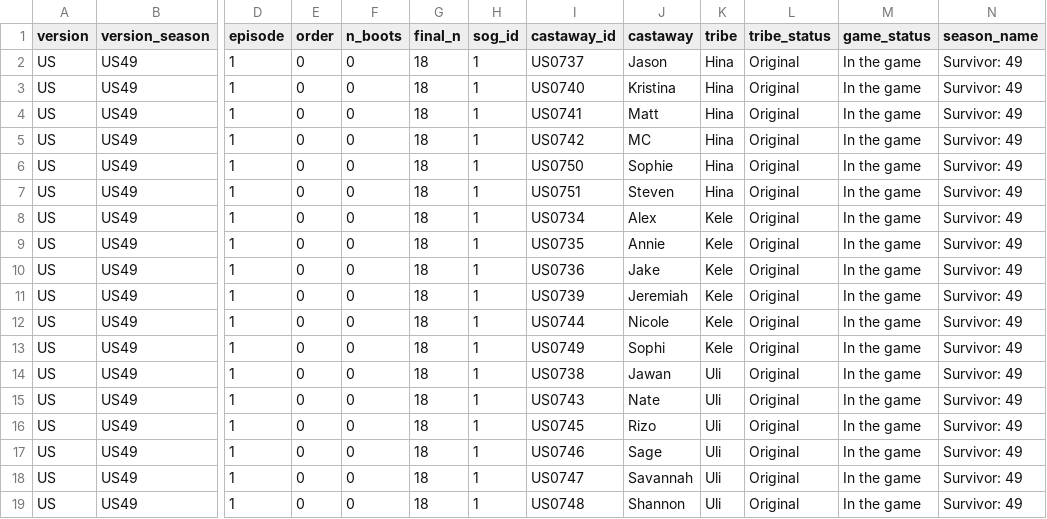
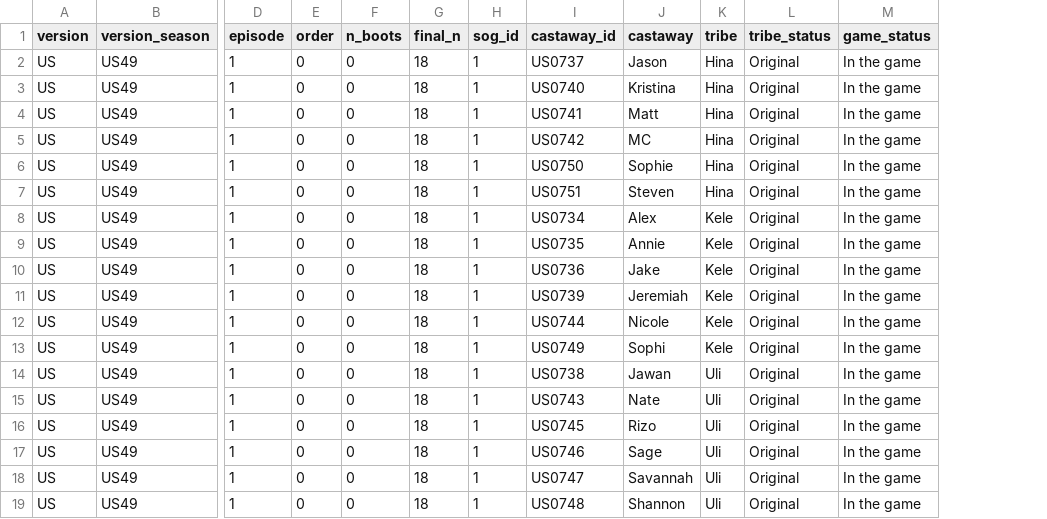
Before and after one commit to doehm/survivoR, a CSV file: dev/data/in-progress/US49-boot-mapping.csv, drawn as a sheet; only a part is shown, gaps mark what is left out; the diff names each change by its address in the sheet, - before the commit and + after, or states it on an @@ line.

Commit message:
ADD in progress for US49

```diff
--- a/dev/data/in-progress/US49-boot-mapping.csv
+++ b/dev/data/in-progress/US49-boot-mapping.csv
-column N (season_name), rows 2-19: all Survivor: 49
```
